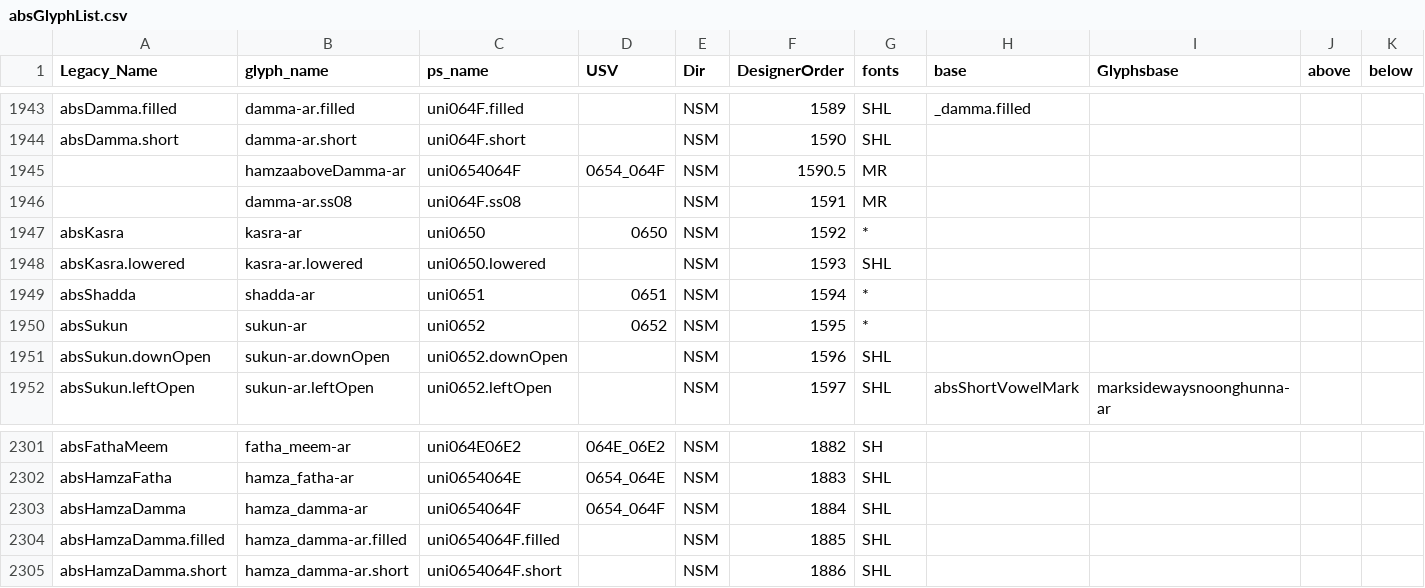
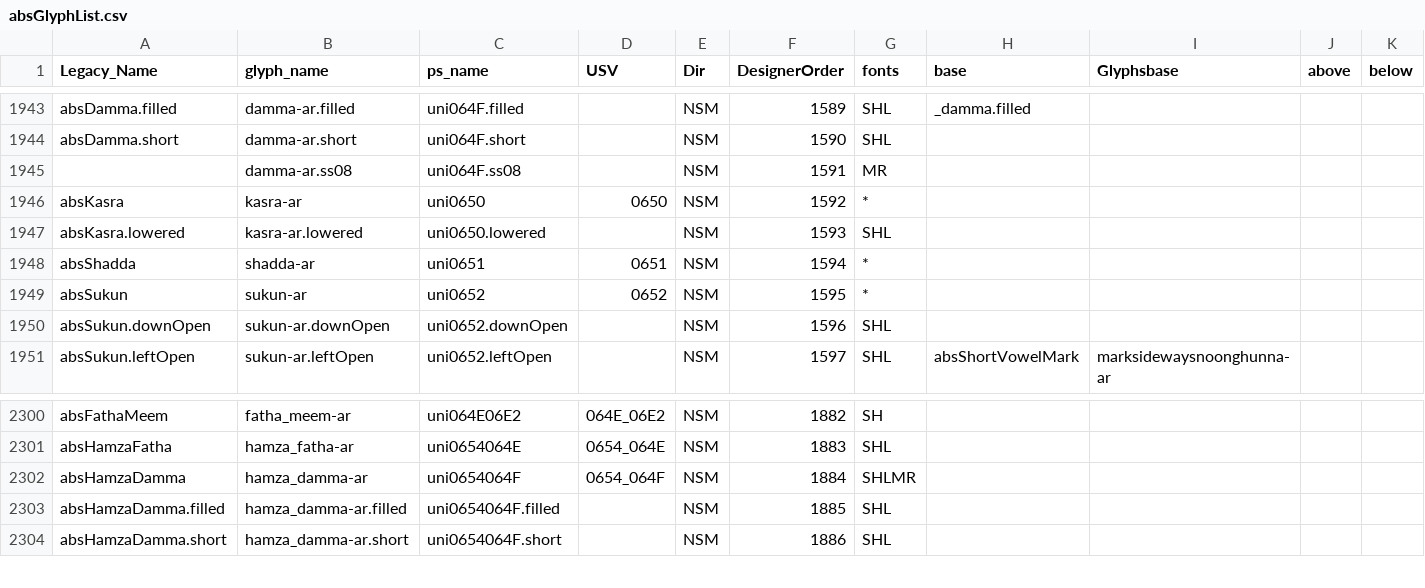
Before and after one commit to silnrsi/font-arab-tools, a CSV file: absGlyphList/absGlyphList.csv, drawn as a sheet; only a part is shown, gaps mark what is left out; removed rows and columns are numbered as before the commit, all else as after; rows hold the shown columns only; the diff names each change by its address in the sheet, - before the commit and + after, or states it on an @@ line.

Commit message:
Fix hamza_damma in absGlyphList.

```diff
--- a/absGlyphList/absGlyphList.csv
+++ b/absGlyphList/absGlyphList.csv
-row 1945:  | hamzaaboveDamma-ar | uni0654064F | 0654_064F | NSM | 1590.5 | MR
-G2302 (fonts): SHL
+G2302 (fonts): SHLMR
```
